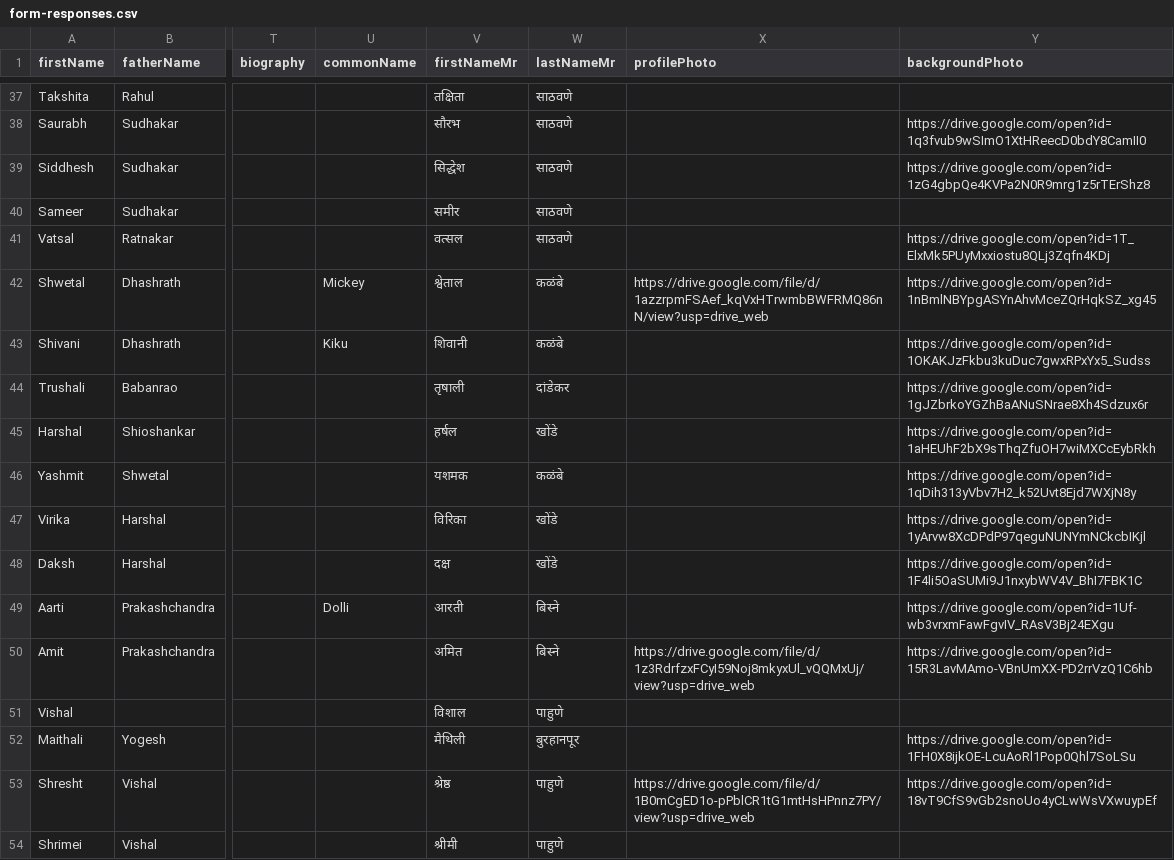
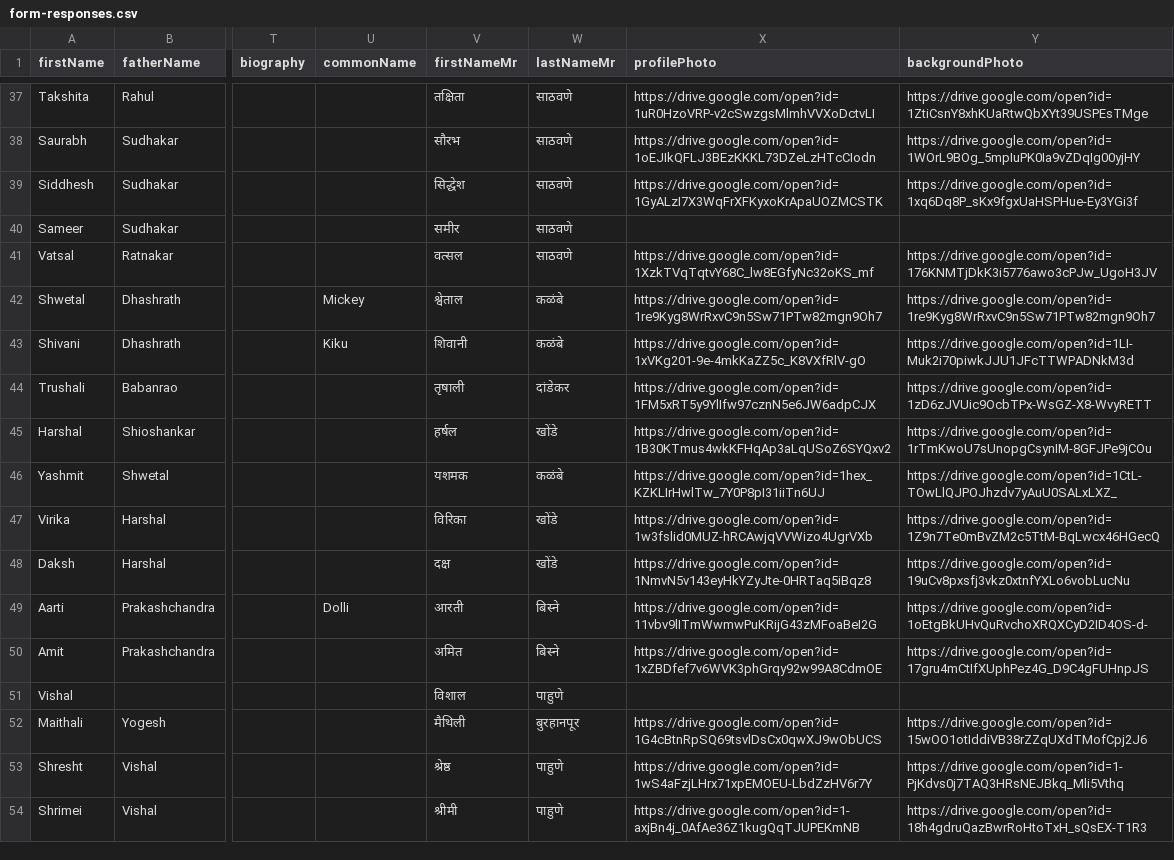
Before and after one commit to hiteshssathawane/family-tree, a CSV file: data/form-responses.csv, drawn as a sheet; only a part is shown, gaps mark what is left out; the diff covers the shown part only; the diff names each change by its address in the sheet, - before the commit and + after, or states it on an @@ line.

```diff
--- a/data/form-responses.csv
+++ b/data/form-responses.csv
-X37 (profilePhoto): (empty)
+X37 (profilePhoto): https://drive.google.com/open?id=1uR0HzoVRP-v2cSwzgsMlmhVVXoDctvLI
-Y37 (backgroundPhoto): (empty)
+Y37 (backgroundPhoto): https://drive.google.com/open?id=1ZtiCsnY8xhKUaRtwQbXYt39USPEsTMge
-X38 (profilePhoto): (empty)
+X38 (profilePhoto): https://drive.google.com/open?id=1oEJIkQFLJ3BEzKKKL73DZeLzHTcCIodn
-Y38 (backgroundPhoto): https://drive.google.com/open?id=1q3fvub9wSImO1XtHReecD0bdY8CamII0
+Y38 (backgroundPhoto): https://drive.google.com/open?id=1WOrL9BOg_5mpIuPK0Ia9vZDqIg00yjHY
-X39 (profilePhoto): (empty)
+X39 (profilePhoto): https://drive.google.com/open?id=1GyALzI7X3WqFrXFKyxoKrApaUOZMCSTK
-Y39 (backgroundPhoto): https://drive.google.com/open?id=1zG4gbpQe4KVPa2N0R9mrg1z5rTErShz8
+Y39 (backgroundPhoto): https://drive.google.com/open?id=1xq6Dq8P_sKx9fgxUaHSPHue-Ey3YGi3f
-X41 (profilePhoto): (empty)
+X41 (profilePhoto): https://drive.google.com/open?id=1XzkTVqTqtvY68C_lw8EGfyNc32oKS_mf
-Y41 (backgroundPhoto): https://drive.google.com/open?id=1T_ElxMk5PUyMxxiostu8QLj3Zqfn4KDj
+Y41 (backgroundPhoto): https://drive.google.com/open?id=176KNMTjDkK3i5776awo3cPJw_UgoH3JV
-X42 (profilePhoto): https://drive.google.com/file/d/1azzrpmFSAef_kqVxHTrwmbBWFRMQ86nN/view?usp=drive_web
+X42 (profilePhoto): https://drive.google.com/open?id=1re9Kyg8WrRxvC9n5Sw71PTw82mgn9Oh7
-Y42 (backgroundPhoto): https://drive.google.com/open?id=1nBmlNBYpgASYnAhvMceZQrHqkSZ_xg45
+Y42 (backgroundPhoto): https://drive.google.com/open?id=1re9Kyg8WrRxvC9n5Sw71PTw82mgn9Oh7
-X43 (profilePhoto): (empty)
+X43 (profilePhoto): https://drive.google.com/open?id=1xVKg201-9e-4mkKaZZ5c_K8VXfRlV-gO
-Y43 (backgroundPhoto): https://drive.google.com/open?id=1OKAKJzFkbu3kuDuc7gwxRPxYx5_Sudss
+Y43 (backgroundPhoto): https://drive.google.com/open?id=1LI-Muk2i70piwkJJU1JFcTTWPADNkM3d
-X44 (profilePhoto): (empty)
+X44 (profilePhoto): https://drive.google.com/open?id=1FM5xRT5y9YlIfw97cznN5e6JW6adpCJX
-Y44 (backgroundPhoto): https://drive.google.com/open?id=1gJZbrkoYGZhBaANuSNrae8Xh4Sdzux6r
+Y44 (backgroundPhoto): https://drive.google.com/open?id=1zD6zJVUic9OcbTPx-WsGZ-X8-WvyRETT
-X45 (profilePhoto): (empty)
+X45 (profilePhoto): https://drive.google.com/open?id=1B30KTmus4wkKFHqAp3aLqUSoZ6SYQxv2
-Y45 (backgroundPhoto): https://drive.google.com/open?id=1aHEUhF2bX9sThqZfuOH7wiMXCcEybRkh
+Y45 (backgroundPhoto): https://drive.google.com/open?id=1rTmKwoU7sUnopgCsynIM-8GFJPe9jCOu
-X46 (profilePhoto): (empty)
+X46 (profilePhoto): https://drive.google.com/open?id=1hex_KZKLIrHwlTw_7Y0P8pI31iiTn6UJ
-Y46 (backgroundPhoto): https://drive.google.com/open?id=1qDih313yVbv7H2_k52Uvt8Ejd7WXjN8y
+Y46 (backgroundPhoto): https://drive.google.com/open?id=1CtL-TOwLlQJPOJhzdv7yAuU0SALxLXZ_
-X47 (profilePhoto): (empty)
+X47 (profilePhoto): https://drive.google.com/open?id=1w3fslid0MUZ-hRCAwjqVVWizo4UgrVXb
-Y47 (backgroundPhoto): https://drive.google.com/open?id=1yArvw8XcDPdP97qeguNUNYmNCkcbIKjl
+Y47 (backgroundPhoto): https://drive.google.com/open?id=1Z9n7Te0mBvZM2c5TtM-BqLwcx46HGecQ
-X48 (profilePhoto): (empty)
+X48 (profilePhoto): https://drive.google.com/open?id=1NmvN5v143eyHkYZyJte-0HRTaq5iBqz8
-Y48 (backgroundPhoto): https://drive.google.com/open?id=1F4li5OaSUMi9J1nxybWV4V_BhI7FBK1C
+Y48 (backgroundPhoto): https://drive.google.com/open?id=19uCv8pxsfj3vkz0xtnfYXLo6vobLucNu
-X49 (profilePhoto): (empty)
+X49 (profilePhoto): https://drive.google.com/open?id=11vbv9lITmWwmwPuKRijG43zMFoaBeI2G
-Y49 (backgroundPhoto): https://drive.google.com/open?id=1Uf-wb3vrxmFawFgvIV_RAsV3Bj24EXgu
+Y49 (backgroundPhoto): https://drive.google.com/open?id=1oEtgBkUHvQuRvchoXRQXCyD2ID4OS-d-
-X50 (profilePhoto): https://drive.google.com/file/d/1z3RdrfzxFCyI59Noj8mkyxUl_vQQMxUj/view?usp=drive_web
+X50 (profilePhoto): https://drive.google.com/open?id=1xZBDfef7v6WVK3phGrqy92w99A8CdmOE
-Y50 (backgroundPhoto): https://drive.google.com/open?id=15R3LavMAmo-VBnUmXX-PD2rrVzQ1C6hb
+Y50 (backgroundPhoto): https://drive.google.com/open?id=17gru4mCtIfXUphPez4G_D9C4gFUHnpJS
-X52 (profilePhoto): (empty)
+X52 (profilePhoto): https://drive.google.com/open?id=1G4cBtnRpSQ69tsvlDsCx0qwXJ9wObUCS
-Y52 (backgroundPhoto): https://drive.google.com/open?id=1FH0X8ijkOE-LcuAoRl1Pop0Qhl7SoLSu
+Y52 (backgroundPhoto): https://drive.google.com/open?id=15wOO1otIddiVB38rZZqUXdTMofCpj2J6
-X53 (profilePhoto): https://drive.google.com/file/d/1B0mCgED1o-pPblCR1tG1mtHsHPnnz7PY/view?usp=drive_web
+X53 (profilePhoto): https://drive.google.com/open?id=1wS4aFzjLHrx71xpEMOEU-LbdZzHV6r7Y
-Y53 (backgroundPhoto): https://drive.google.com/open?id=18vT9CfS9vGb2snoUo4yCLwWsVXwuypEf
+Y53 (backgroundPhoto): https://drive.google.com/open?id=1-PjKdvs0j7TAQ3HRsNEJBkq_Mli5Vthq
-X54 (profilePhoto): (empty)
+X54 (profilePhoto): https://drive.google.com/open?id=1-axjBn4j_0AfAe36Z1kugQqTJUPEKmNB
-Y54 (backgroundPhoto): (empty)
+Y54 (backgroundPhoto): https://drive.google.com/open?id=18h4gdruQazBwrRoHtoTxH_sQsEX-T1R3
```
Also changed, not shown: 122 edited cells elsewhere in this file, 2 other files.
